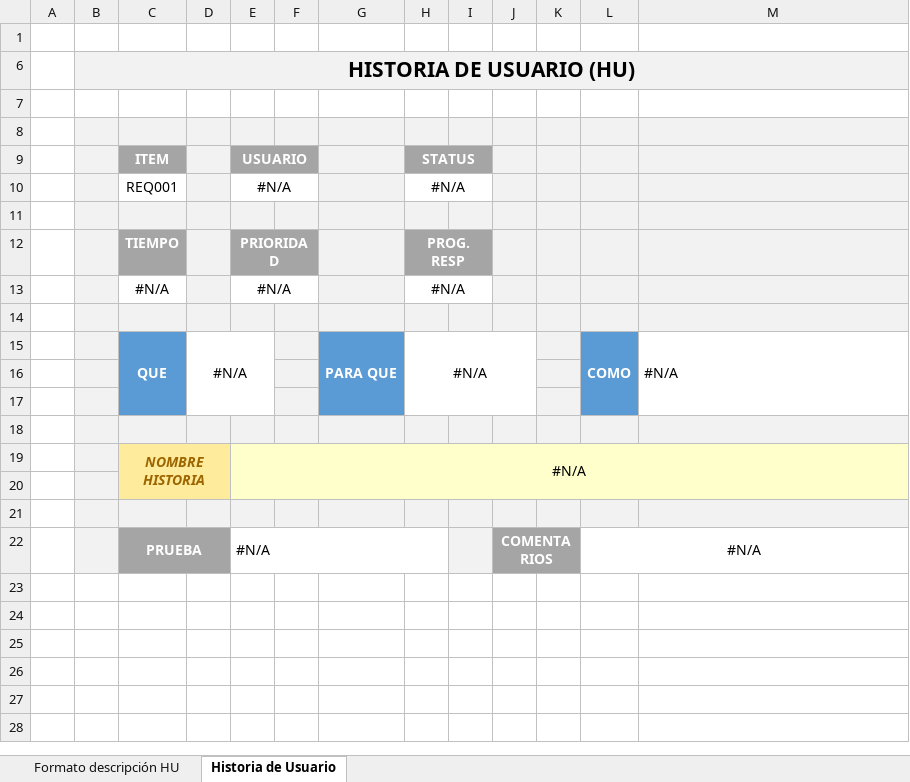
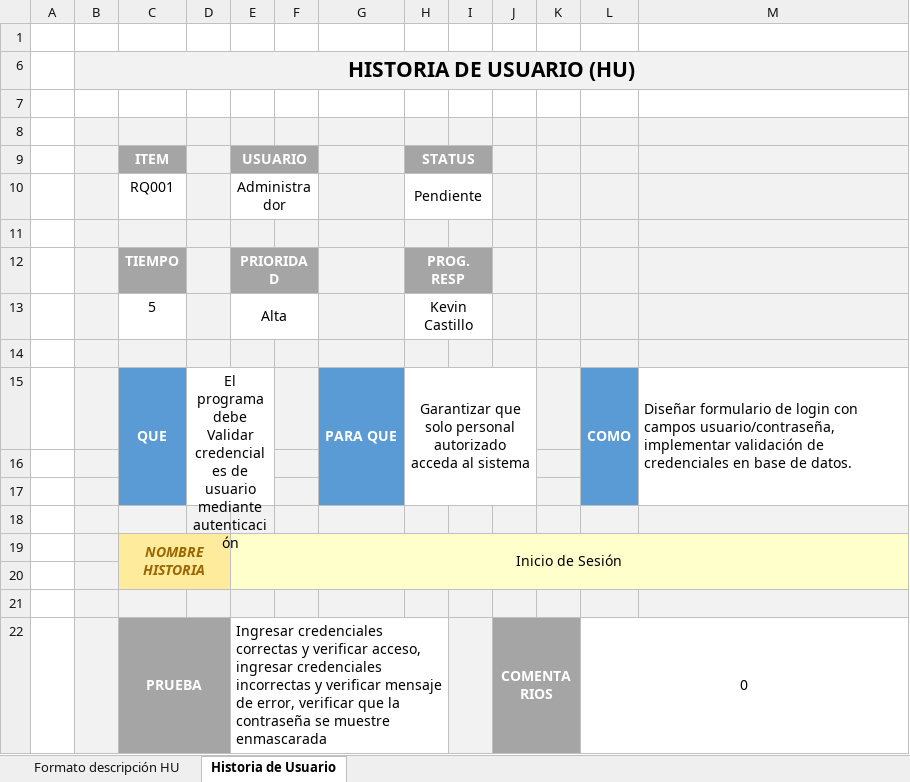
Before and after one commit to cjbecerra3-ux/29022_G4_METDS, an Excel workbook: Pregame/1. ELICITACION/1.3 HISTORIA DE USUSARIO/G4_HistoriasDeUsuario_A6_29022.xlsx, sheet Historia de Usuario, drawn as a sheet; values as stored, in another font and other column widths than the file's, no borders; charts and pictures and conditional formats not drawn; removed rows and columns are numbered as before the commit, all else as after; the diff names each change by its address in the sheet, - before the commit and + after, or states it on an @@ line.

```diff
--- a/Pregame/1. ELICITACION/1.3 HISTORIA DE USUSARIO/G4_HistoriasDeUsuario_A6_29022.xlsx (sheet Historia de Usuario)
+++ b/Pregame/1. ELICITACION/1.3 HISTORIA DE USUSARIO/G4_HistoriasDeUsuario_A6_29022.xlsx (sheet Historia de Usuario)
-row 10:  |  | REQ001 |  | #N/A |  |  | #N/A
+row 10:  |  | RQ001 |  | Administrador |  |  | Pendiente
-row 13:  |  | #N/A |  | #N/A |  |  | #N/A
+row 13:  |  | 5 |  | Alta |  |  | Kevin Castillo
-D15: #N/A
+D15: El programa debe Validar credenciales de usuario mediante autenticación
-H15 (STATUS): #N/A
+H15 (STATUS): Garantizar que solo personal autorizado acceda al sistema
-M15: #N/A
+M15: Diseñar formulario de login con campos usuario/contraseña, implementar validación de credenciales en base de datos.
-E19 (USUARIO): #N/A
+E19 (USUARIO): Inicio de Sesión
-E22 (USUARIO): #N/A
+E22 (USUARIO): Ingresar credenciales correctas y verificar acceso, ingresar credenciales incorrectas y verificar mensaje de error, verificar que la contraseña se muestre enmascarada
-L22: #N/A
+L22: 0
```
Also changed, not shown: 4 other files.
